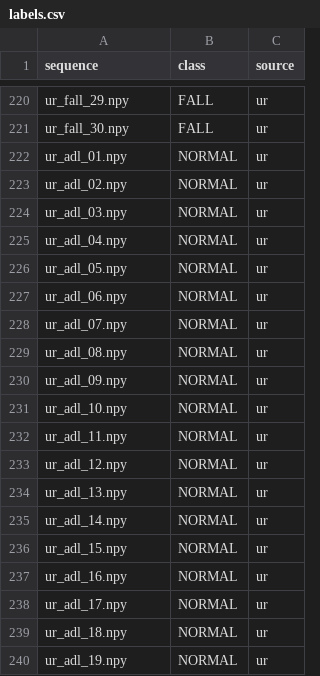
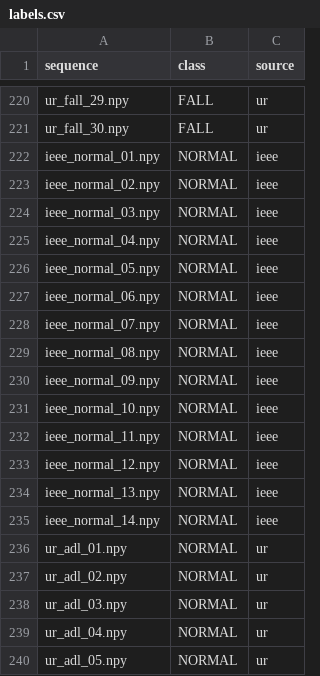
Before and after one commit to FallGuardVision/fallguard-dataset, a CSV file: Combined/metadata/labels.csv, drawn as a sheet; only a part is shown, gaps mark what is left out; the shorter side is filled out with more unchanged rows; the diff names each change by its address in the sheet, - before the commit and + after, or states it on an @@ line.

Commit message:
Update combined dataset with IEEE DataPort normal sequences

```diff
--- a/Combined/metadata/labels.csv
+++ b/Combined/metadata/labels.csv
+row 222: ieee_normal_01.npy | NORMAL | ieee
+row 223: ieee_normal_02.npy | NORMAL | ieee
+row 224: ieee_normal_03.npy | NORMAL | ieee
+row 225: ieee_normal_04.npy | NORMAL | ieee
+row 226: ieee_normal_05.npy | NORMAL | ieee
+row 227: ieee_normal_06.npy | NORMAL | ieee
+row 228: ieee_normal_07.npy | NORMAL | ieee
+row 229: ieee_normal_08.npy | NORMAL | ieee
+row 230: ieee_normal_09.npy | NORMAL | ieee
+row 231: ieee_normal_10.npy | NORMAL | ieee
+row 232: ieee_normal_11.npy | NORMAL | ieee
+row 233: ieee_normal_12.npy | NORMAL | ieee
+row 234: ieee_normal_13.npy | NORMAL | ieee
+row 235: ieee_normal_14.npy | NORMAL | ieee
```
Also changed, not shown: 18 other files.
